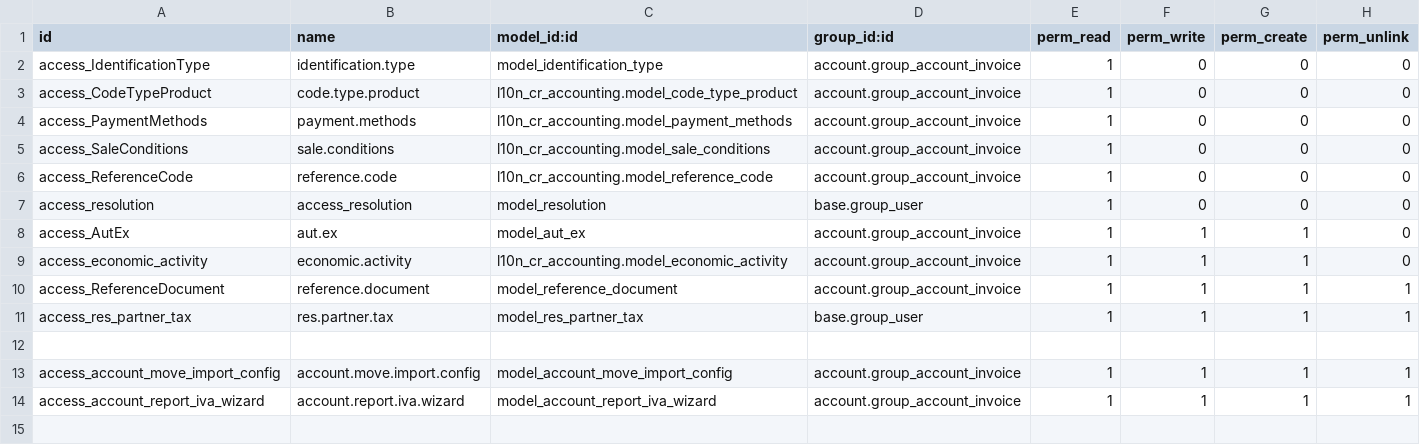
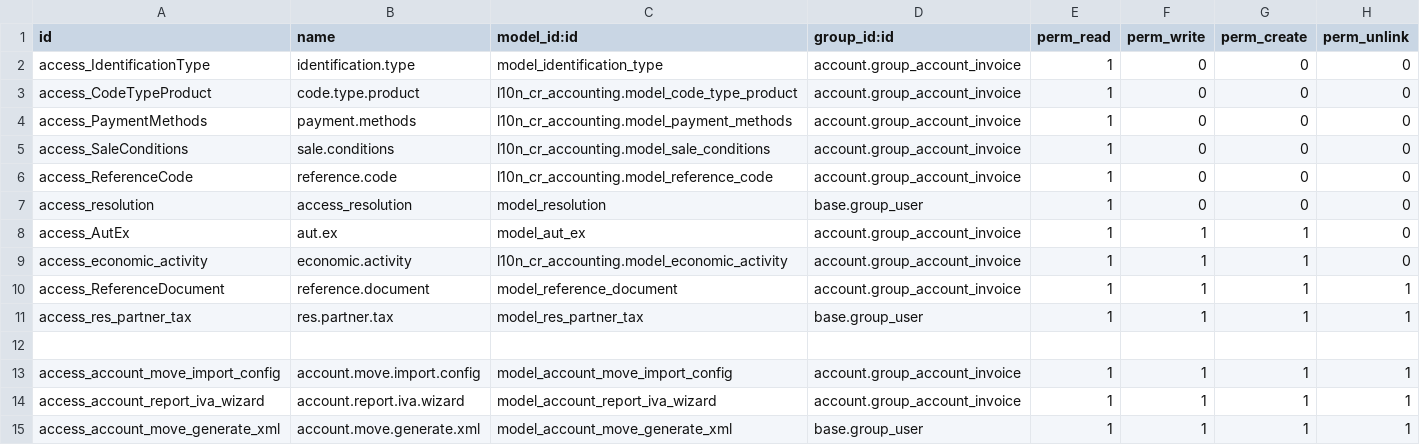
Before and after one commit to Peru-odoo/fecrsh, a CSV file: l10n_cr_electronic_invoice/security/ir.model.access.csv, drawn as a sheet.

```diff
--- a/l10n_cr_electronic_invoice/security/ir.model.access.csv
+++ b/l10n_cr_electronic_invoice/security/ir.model.access.csv
@@ -14 +14,2 @@ access_account_move_import_config,account.move.import.config,model_account_move_
 access_account_report_iva_wizard,account.report.iva.wizard,model_account_report_iva_wizard,account.group_account_invoice,1,1,1,1
+access_account_move_generate_xml,account.move.generate.xml,model_account_move_generate_xml,base.group_user,1,1,1,1
```
Also changed, not shown: 5 other files.
